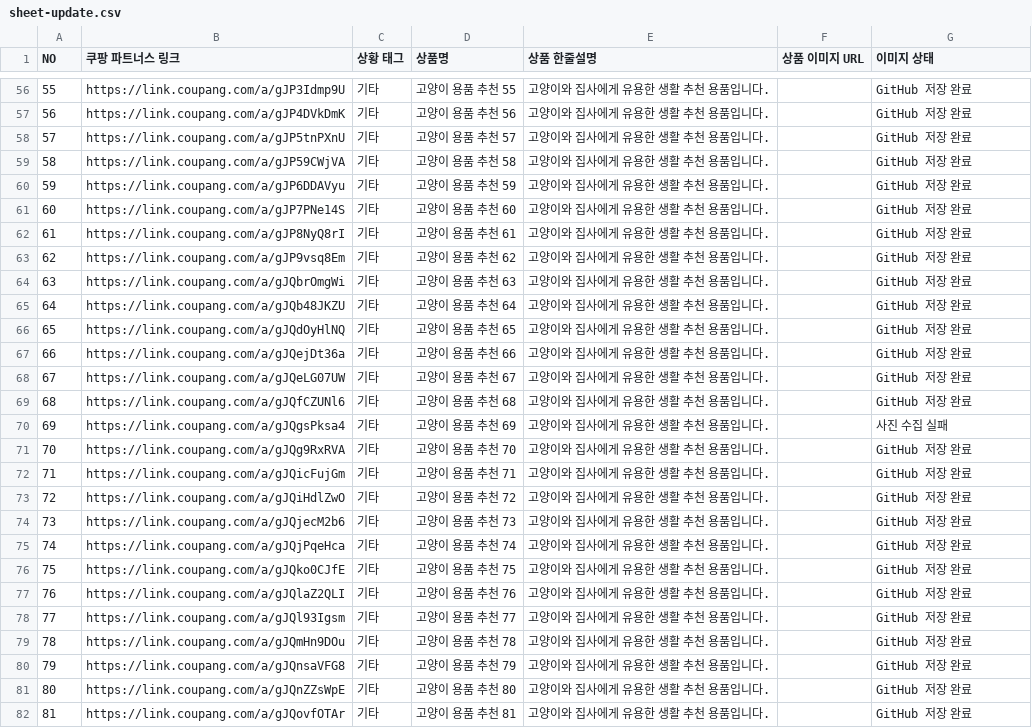
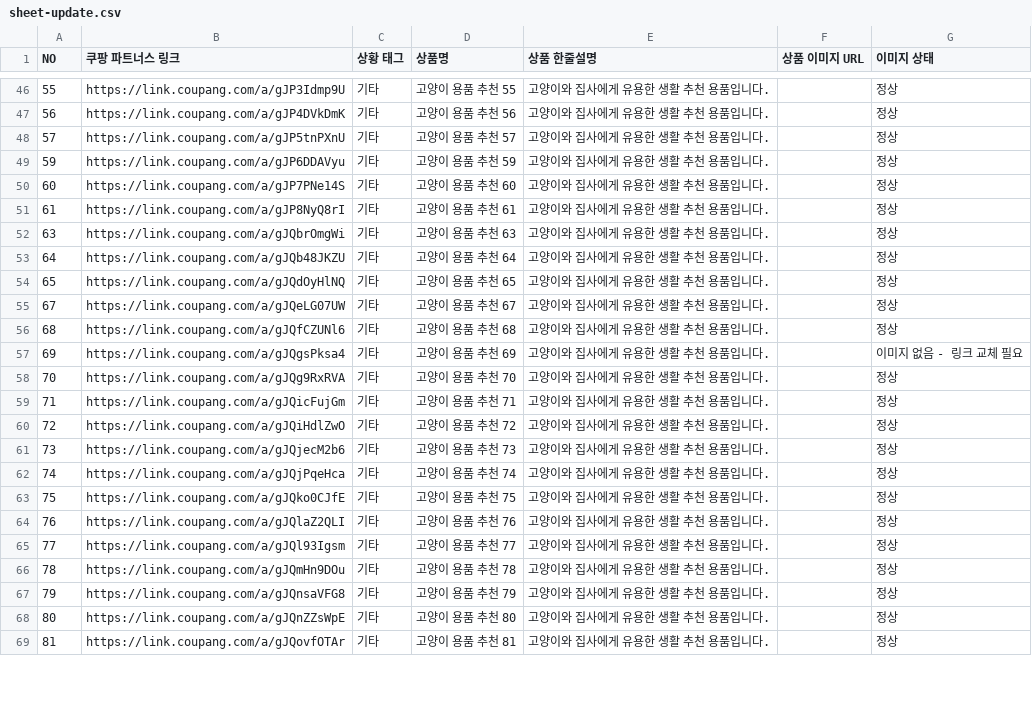
Before and after one commit to eomjinseong-art/B-cat-Cpang, a CSV file: data/sheet-update.csv, drawn as a sheet; only a part is shown, gaps mark what is left out; the diff covers the shown part only.

```diff
--- a/data/sheet-update.csv
+++ b/data/sheet-update.csv
@@ -56,27 +46,24 @@
-"55","https://link.coupang.com/a/gJP3Idmp9U","기타","고양이 용품 추천 55","고양이와 집사에게 유용한 생활 추천 용품입니다.","","GitHub 저장 완료"
-"56","https://link.coupang.com/a/gJP4DVkDmK","기타","고양이 용품 추천 56","고양이와 집사에게 유용한 생활 추천 용품입니다.","","GitHub 저장 완료"
-"57","https://link.coupang.com/a/gJP5tnPXnU","기타","고양이 용품 추천 57","고양이와 집사에게 유용한 생활 추천 용품입니다.","","GitHub 저장 완료"
-"58","https://link.coupang.com/a/gJP59CWjVA","기타","고양이 용품 추천 58","고양이와 집사에게 유용한 생활 추천 용품입니다.","","GitHub 저장 완료"
-"59","https://link.coupang.com/a/gJP6DDAVyu","기타","고양이 용품 추천 59","고양이와 집사에게 유용한 생활 추천 용품입니다.","","GitHub 저장 완료"
-"60","https://link.coupang.com/a/gJP7PNe14S","기타","고양이 용품 추천 60","고양이와 집사에게 유용한 생활 추천 용품입니다.","","GitHub 저장 완료"
-"61","https://link.coupang.com/a/gJP8NyQ8rI","기타","고양이 용품 추천 61","고양이와 집사에게 유용한 생활 추천 용품입니다.","","GitHub 저장 완료"
-"62","https://link.coupang.com/a/gJP9vsq8Em","기타","고양이 용품 추천 62","고양이와 집사에게 유용한 생활 추천 용품입니다.","","GitHub 저장 완료"
-"63","https://link.coupang.com/a/gJQbrOmgWi","기타","고양이 용품 추천 63","고양이와 집사에게 유용한 생활 추천 용품입니다.","","GitHub 저장 완료"
-"64","https://link.coupang.com/a/gJQb48JKZU","기타","고양이 용품 추천 64","고양이와 집사에게 유용한 생활 추천 용품입니다.","","GitHub 저장 완료"
-"65","https://link.coupang.com/a/gJQdOyHlNQ","기타","고양이 용품 추천 65","고양이와 집사에게 유용한 생활 추천 용품입니다.","","GitHub 저장 완료"
-"66","https://link.coupang.com/a/gJQejDt36a","기타","고양이 용품 추천 66","고양이와 집사에게 유용한 생활 추천 용품입니다.","","GitHub 저장 완료"
-"67","https://link.coupang.com/a/gJQeLG07UW","기타","고양이 용품 추천 67","고양이와 집사에게 유용한 생활 추천 용품입니다.","","GitHub 저장 완료"
-"68","https://link.coupang.com/a/gJQfCZUNl6","기타","고양이 용품 추천 68","고양이와 집사에게 유용한 생활 추천 용품입니다.","","GitHub 저장 완료"
-"69","https://link.coupang.com/a/gJQgsPksa4","기타","고양이 용품 추천 69","고양이와 집사에게 유용한 생활 추천 용품입니다.","","사진 수집 실패"
-"70","https://link.coupang.com/a/gJQg9RxRVA","기타","고양이 용품 추천 70","고양이와 집사에게 유용한 생활 추천 용품입니다.","","GitHub 저장 완료"
-"71","https://link.coupang.com/a/gJQicFujGm","기타","고양이 용품 추천 71","고양이와 집사에게 유용한 생활 추천 용품입니다.","","GitHub 저장 완료"
-"72","https://link.coupang.com/a/gJQiHdlZwO","기타","고양이 용품 추천 72","고양이와 집사에게 유용한 생활 추천 용품입니다.","","GitHub 저장 완료"
-"73","https://link.coupang.com/a/gJQjecM2b6","기타","고양이 용품 추천 73","고양이와 집사에게 유용한 생활 추천 용품입니다.","","GitHub 저장 완료"
-"74","https://link.coupang.com/a/gJQjPqeHca","기타","고양이 용품 추천 74","고양이와 집사에게 유용한 생활 추천 용품입니다.","","GitHub 저장 완료"
-"75","https://link.coupang.com/a/gJQko0CJfE","기타","고양이 용품 추천 75","고양이와 집사에게 유용한 생활 추천 용품입니다.","","GitHub 저장 완료"
-"76","https://link.coupang.com/a/gJQlaZ2QLI","기타","고양이 용품 추천 76","고양이와 집사에게 유용한 생활 추천 용품입니다.","","GitHub 저장 완료"
-"77","https://link.coupang.com/a/gJQl93Igsm","기타","고양이 용품 추천 77","고양이와 집사에게 유용한 생활 추천 용품입니다.","","GitHub 저장 완료"
-"78","https://link.coupang.com/a/gJQmHn9DOu","기타","고양이 용품 추천 78","고양이와 집사에게 유용한 생활 추천 용품입니다.","","GitHub 저장 완료"
-"79","https://link.coupang.com/a/gJQnsaVFG8","기타","고양이 용품 추천 79","고양이와 집사에게 유용한 생활 추천 용품입니다.","","GitHub 저장 완료"
-"80","https://link.coupang.com/a/gJQnZZsWpE","기타","고양이 용품 추천 80","고양이와 집사에게 유용한 생활 추천 용품입니다.","","GitHub 저장 완료"
-"81","https://link.coupang.com/a/gJQovfOTAr","기타","고양이 용품 추천 81","고양이와 집사에게 유용한 생활 추천 용품입니다.","","GitHub 저장 완료"
+"55","https://link.coupang.com/a/gJP3Idmp9U","기타","고양이 용품 추천 55","고양이와 집사에게 유용한 생활 추천 용품입니다.","","정상"
+"56","https://link.coupang.com/a/gJP4DVkDmK","기타","고양이 용품 추천 56","고양이와 집사에게 유용한 생활 추천 용품입니다.","","정상"
+"57","https://link.coupang.com/a/gJP5tnPXnU","기타","고양이 용품 추천 57","고양이와 집사에게 유용한 생활 추천 용품입니다.","","정상"
+"59","https://link.coupang.com/a/gJP6DDAVyu","기타","고양이 용품 추천 59","고양이와 집사에게 유용한 생활 추천 용품입니다.","","정상"
+"60","https://link.coupang.com/a/gJP7PNe14S","기타","고양이 용품 추천 60","고양이와 집사에게 유용한 생활 추천 용품입니다.","","정상"
+"61","https://link.coupang.com/a/gJP8NyQ8rI","기타","고양이 용품 추천 61","고양이와 집사에게 유용한 생활 추천 용품입니다.","","정상"
+"63","https://link.coupang.com/a/gJQbrOmgWi","기타","고양이 용품 추천 63","고양이와 집사에게 유용한 생활 추천 용품입니다.","","정상"
+"64","https://link.coupang.com/a/gJQb48JKZU","기타","고양이 용품 추천 64","고양이와 집사에게 유용한 생활 추천 용품입니다.","","정상"
+"65","https://link.coupang.com/a/gJQdOyHlNQ","기타","고양이 용품 추천 65","고양이와 집사에게 유용한 생활 추천 용품입니다.","","정상"
+"67","https://link.coupang.com/a/gJQeLG07UW","기타","고양이 용품 추천 67","고양이와 집사에게 유용한 생활 추천 용품입니다.","","정상"
+"68","https://link.coupang.com/a/gJQfCZUNl6","기타","고양이 용품 추천 68","고양이와 집사에게 유용한 생활 추천 용품입니다.","","정상"
+"69","https://link.coupang.com/a/gJQgsPksa4","기타","고양이 용품 추천 69","고양이와 집사에게 유용한 생활 추천 용품입니다.","","이미지 없음 - 링크 교체 필요"
+"70","https://link.coupang.com/a/gJQg9RxRVA","기타","고양이 용품 추천 70","고양이와 집사에게 유용한 생활 추천 용품입니다.","","정상"
+"71","https://link.coupang.com/a/gJQicFujGm","기타","고양이 용품 추천 71","고양이와 집사에게 유용한 생활 추천 용품입니다.","","정상"
+"72","https://link.coupang.com/a/gJQiHdlZwO","기타","고양이 용품 추천 72","고양이와 집사에게 유용한 생활 추천 용품입니다.","","정상"
+"73","https://link.coupang.com/a/gJQjecM2b6","기타","고양이 용품 추천 73","고양이와 집사에게 유용한 생활 추천 용품입니다.","","정상"
+"74","https://link.coupang.com/a/gJQjPqeHca","기타","고양이 용품 추천 74","고양이와 집사에게 유용한 생활 추천 용품입니다.","","정상"
+"75","https://link.coupang.com/a/gJQko0CJfE","기타","고양이 용품 추천 75","고양이와 집사에게 유용한 생활 추천 용품입니다.","","정상"
+"76","https://link.coupang.com/a/gJQlaZ2QLI","기타","고양이 용품 추천 76","고양이와 집사에게 유용한 생활 추천 용품입니다.","","정상"
+"77","https://link.coupang.com/a/gJQl93Igsm","기타","고양이 용품 추천 77","고양이와 집사에게 유용한 생활 추천 용품입니다.","","정상"
+"78","https://link.coupang.com/a/gJQmHn9DOu","기타","고양이 용품 추천 78","고양이와 집사에게 유용한 생활 추천 용품입니다.","","정상"
+"79","https://link.coupang.com/a/gJQnsaVFG8","기타","고양이 용품 추천 79","고양이와 집사에게 유용한 생활 추천 용품입니다.","","정상"
+"80","https://link.coupang.com/a/gJQnZZsWpE","기타","고양이 용품 추천 80","고양이와 집사에게 유용한 생활 추천 용품입니다.","","정상"
+"81","https://link.coupang.com/a/gJQovfOTAr","기타","고양이 용품 추천 81","고양이와 집사에게 유용한 생활 추천 용품입니다.","","정상"
```
Also changed, not shown: 12 removed rows and 85 edited cells elsewhere in this file, 5 other files.
